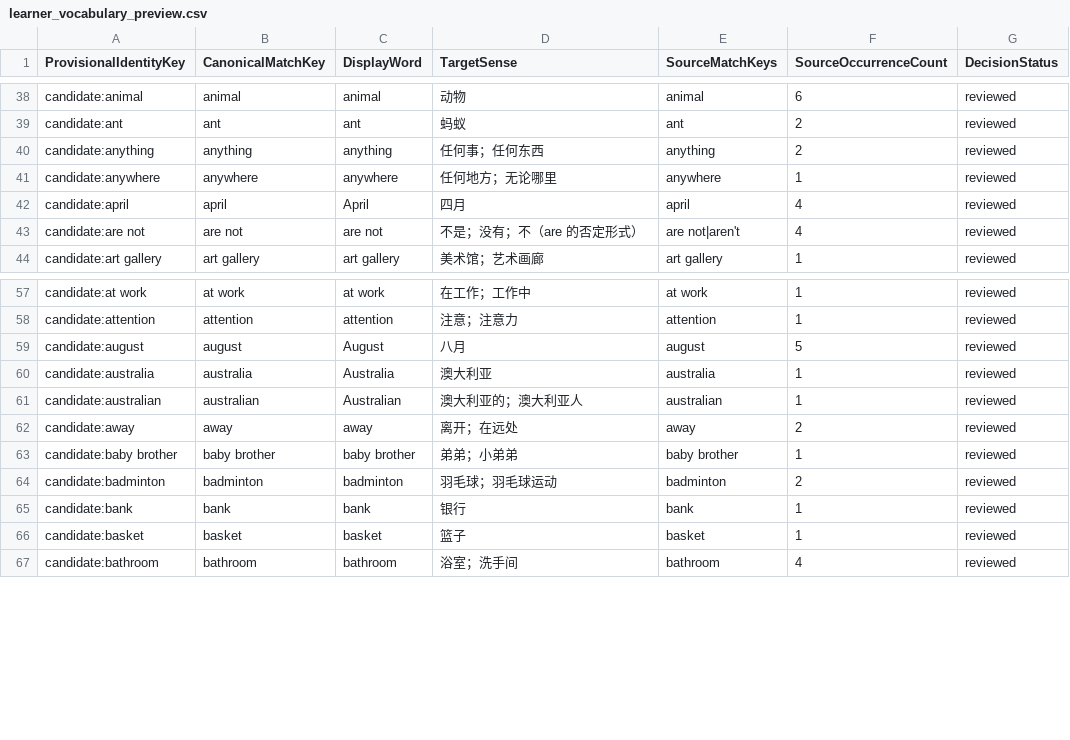
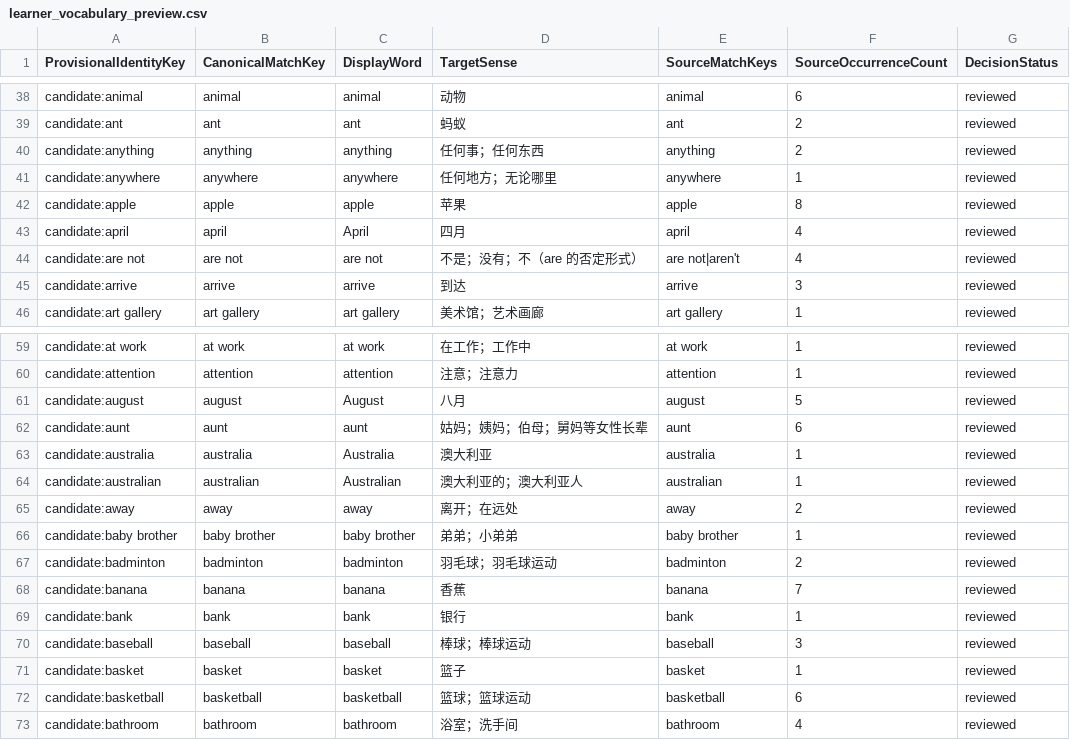
Before and after one commit to whisper-wind17/English, a CSV file: anki/klose/third_party_vocabulary/learner/learner_vocabulary_preview.csv, drawn as a sheet; only a part is shown, gaps mark what is left out.

```diff
--- a/anki/klose/third_party_vocabulary/learner/learner_vocabulary_preview.csv
+++ b/anki/klose/third_party_vocabulary/learner/learner_vocabulary_preview.csv
@@ -41,4 +41,6 @@ candidate:anything,anything,anything,任何事；任何东西,anything,2,reviewe
 candidate:anywhere,anywhere,anywhere,任何地方；无论哪里,anywhere,1,reviewed
+candidate:apple,apple,apple,苹果,apple,8,reviewed
 candidate:april,april,April,四月,april,4,reviewed
 candidate:are not,are not,are not,不是；没有；不（are 的否定形式）,are not|aren't,4,reviewed
+candidate:arrive,arrive,arrive,到达,arrive,3,reviewed
 candidate:art gallery,art gallery,art gallery,美术馆；艺术画廊,art gallery,1,reviewed
@@ -59,2 +61,3 @@ candidate:attention,attention,attention,注意；注意力,attention,1,reviewed
 candidate:august,august,August,八月,august,5,reviewed
+candidate:aunt,aunt,aunt,姑妈；姨妈；伯母；舅妈等女性长辈,aunt,6,reviewed
 candidate:australia,australia,Australia,澳大利亚,australia,1,reviewed
@@ -64,4 +67,7 @@ candidate:baby brother,baby brother,baby brother,弟弟；小弟弟,baby brother
 candidate:badminton,badminton,badminton,羽毛球；羽毛球运动,badminton,2,reviewed
+candidate:banana,banana,banana,香蕉,banana,7,reviewed
 candidate:bank,bank,bank,银行,bank,1,reviewed
+candidate:baseball,baseball,baseball,棒球；棒球运动,baseball,3,reviewed
 candidate:basket,basket,basket,篮子,basket,1,reviewed
+candidate:basketball,basketball,basketball,篮球；篮球运动,basketball,6,reviewed
 candidate:bathroom,bathroom,bathroom,浴室；洗手间,bathroom,4,reviewed
```
Also changed, not shown: anki/klose/third_party_vocabulary/review/identity_decisions.csv, anki/klose/third_party_vocabulary/staging/review_queue.csv, 7 other files.
